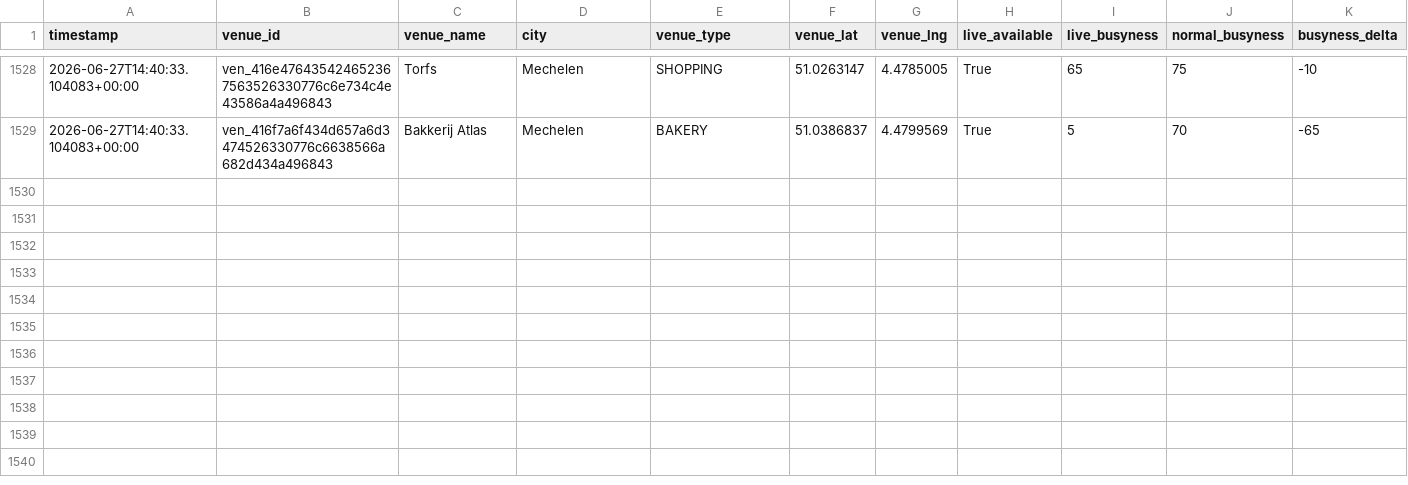
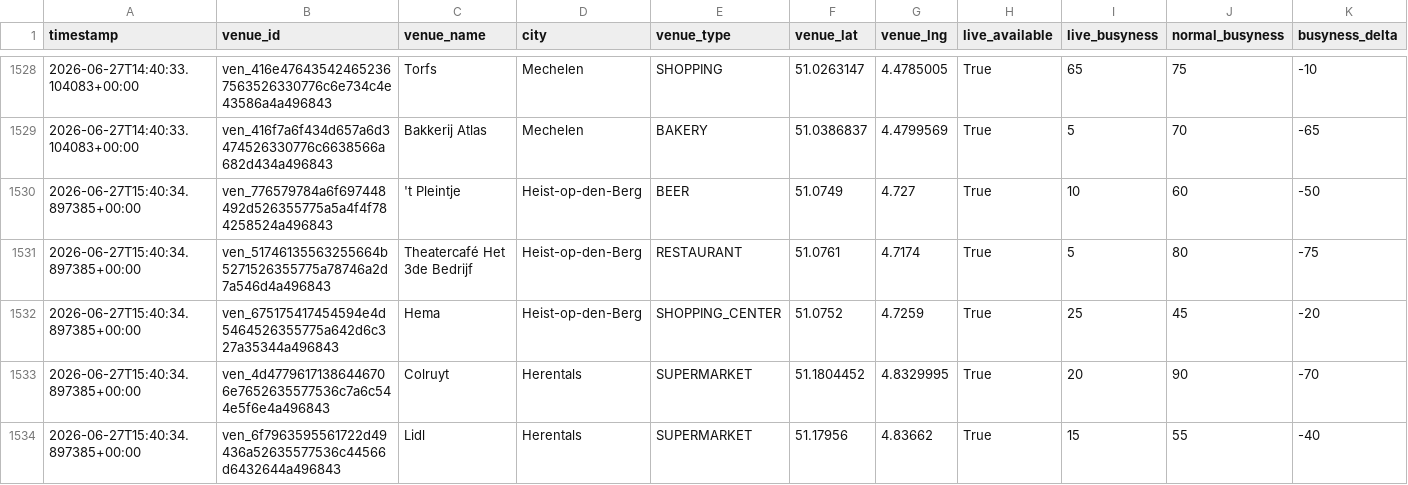
Before and after one commit to BenBracqueneTM/marktwaarde-monitor, a CSV file: marktwaarde_live_log.csv, drawn as a sheet; only a part is shown, gaps mark what is left out.

```diff
--- a/marktwaarde_live_log.csv
+++ b/marktwaarde_live_log.csv
@@ -1529 +1529,6 @@ timestamp,venue_id,venue_name,city,venue_type,venue_lat,venue_lng,live_available
 2026-06-27T14:40:33.104083+00:00,ven_416f7a6f434d657a6d3474526330776c6638566a682d434a496843,Bakkerij Atlas,Mechelen,BAKERY,51.0386837,4.4799569,True,5,70,-65
+2026-06-27T15:40:34.897385+00:00,ven_776579784a6f697448492d526355775a5a4f4f784258524a496843,'t Pleintje,Heist-op-den-Berg,BEER,51.0749,4.727,True,10,60,-50
+2026-06-27T15:40:34.897385+00:00,ven_51746135563255664b5271526355775a78746a2d7a546d4a496843,Theatercafé Het 3de Bedrijf,Heist-op-den-Berg,RESTAURANT,51.0761,4.7174,True,5,80,-75
+2026-06-27T15:40:34.897385+00:00,ven_675175417454594e4d5464526355775a642d6c327a35344a496843,Hema,Heist-op-den-Berg,SHOPPING_CENTER,51.0752,4.7259,True,25,45,-20
+2026-06-27T15:40:34.897385+00:00,ven_4d47796171386446706e7652635577536c7a6c544e5f6e4a496843,Colruyt,Herentals,SUPERMARKET,51.1804452,4.8329995,True,20,90,-70
+2026-06-27T15:40:34.897385+00:00,ven_6f7963595561722d49436a52635577536c44566d6432644a496843,Lidl,Herentals,SUPERMARKET,51.17956,4.83662,True,15,55,-40
```
